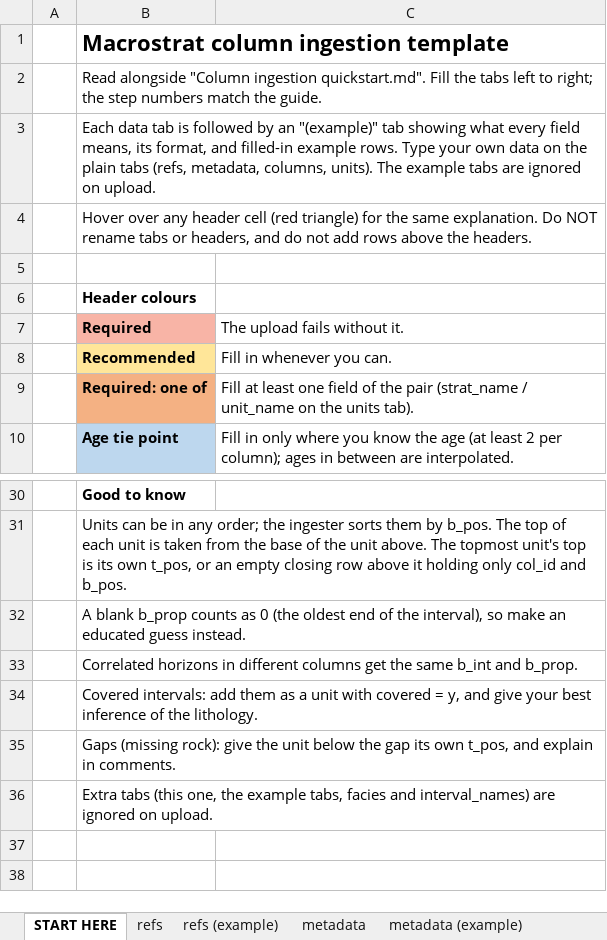
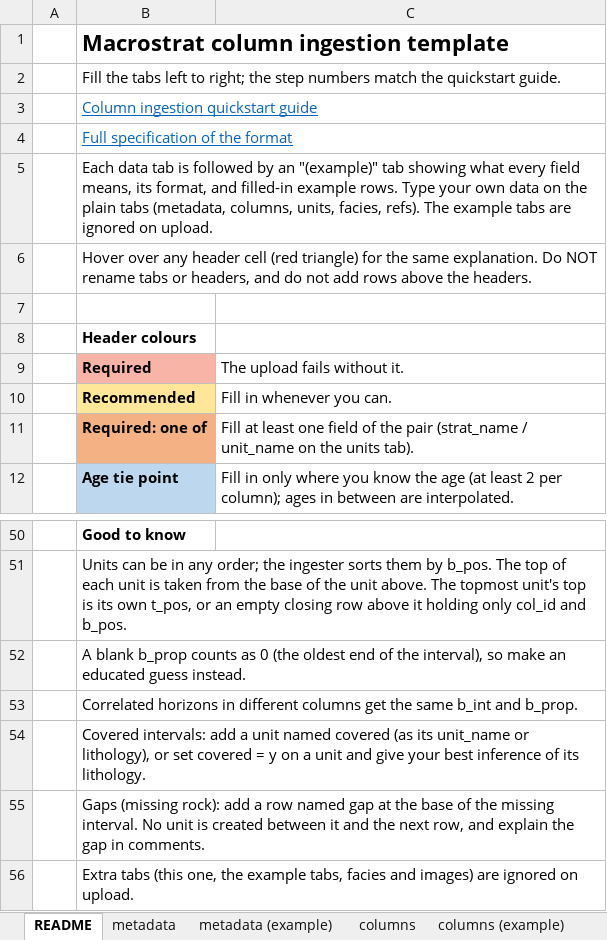
Before and after one commit to Macrostrat/column-ingestion, an Excel workbook: Excel Templates/column-ingestion-template.xlsx, sheet README, drawn as a sheet; only a part is shown, gaps mark what is left out; values as stored, in another font and other column widths than the file's, no borders; conditional formats not drawn; addresses are those after the commit; the diff covers the shown part only; the diff names each change by its address in the sheet, - before the commit and + after, or states it on an @@ line.

Commit message:
Updates to column spec

```diff
--- a/Excel Templates/column-ingestion-template.xlsx (sheet README)
+++ b/Excel Templates/column-ingestion-template.xlsx (sheet README)
-sheet tab: START HERE
+sheet tab: README
-B2: Read alongside "Column ingestion quickstart.md". Fill the tabs left to right; the step numbers match the guide.
+B2: Fill the tabs left to right; the step numbers match the quickstart guide.
-B3: Each data tab is followed by an "(example)" tab showing what every field means, its format, and filled-in example rows. Type your own data on the plain tabs (refs, metadata, columns, units). The example tabs are ignored on upload.
+B3: Column ingestion quickstart guide
@@ B3 underline: off → on, text colour: black → #0563C1 @@
+row 4:  | Full specification of the format
+row 5:  | Each data tab is followed by an "(example)" tab showing what every field means, its format, and filled-in example rows. Type your own data on the plain tabs (metadata, columns, units, facies, refs). The example tabs are ignored on upload.
-B54: …intervals: add them as a unit with covered = y, and give your best inference of the lithology.
+B54: …intervals: add a unit named covered (as its unit_name or lithology), or set covered = y on a unit and give your best inference of its lithology.
-B55: …(missing rock): give the unit below the gap its own t_pos, and explain in comments.
+B55: …(missing rock): add a row named gap at the base of the missing interval. No unit is created between it and the next row, and explain the gap in comments.
-B56: …facies and interval_names) are ignored…
+B56: …facies and images) are ignored…
```
Also changed, not shown: 21 added rows, 3 removed rows, 1 moved row, 5 edited cells, cell formats and row numbers in column A elsewhere in this sheet, sheet units (example), sheet facies, sheet metadata (example), sheet metadata, other sheet tabs, 12 other files.
